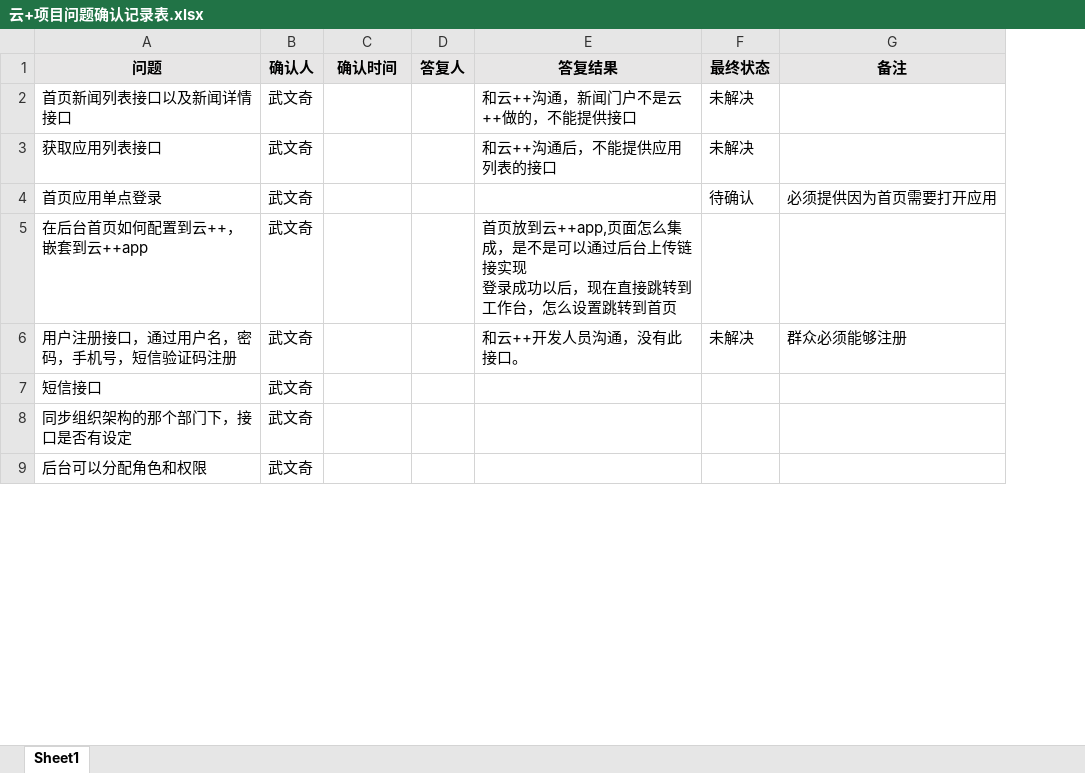
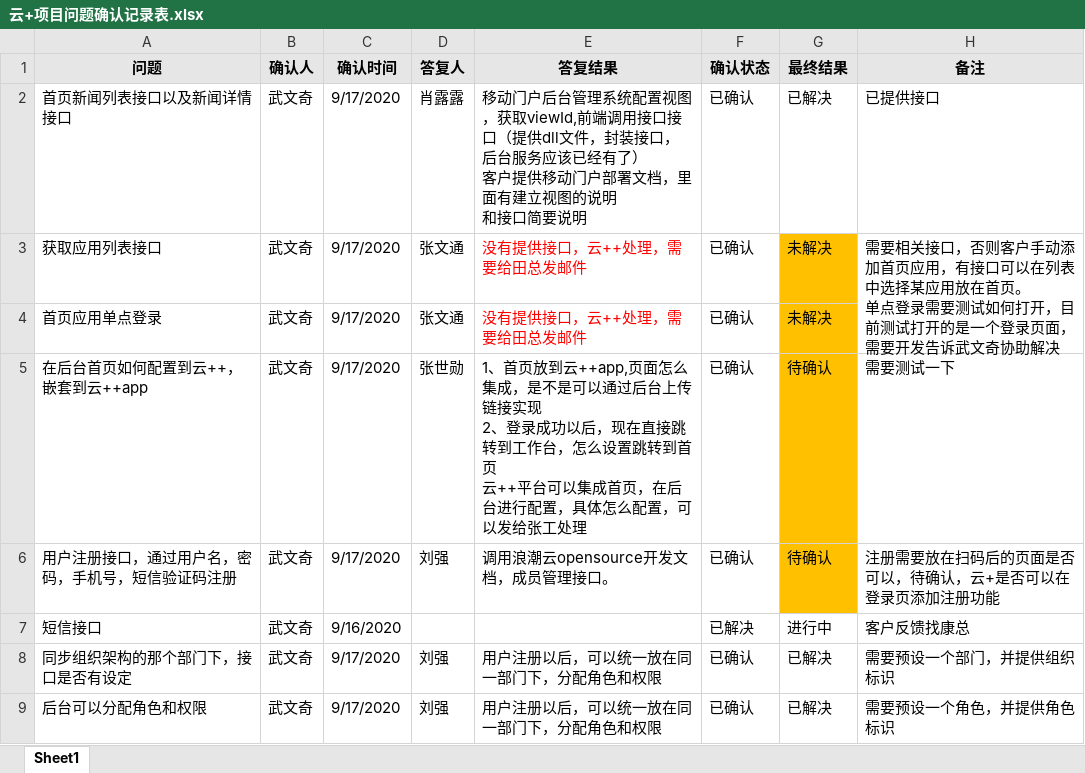
Before and after one commit to hueey/year2020, an Excel workbook: 浪潮云+优化开发项目/02需求调研/云+项目问题确认记录表.xlsx, sheet Sheet1, drawn as a sheet; only a part is shown; values as stored, in another font and other column widths than the file's, no borders; addresses are those after the commit; ↵ is a line break in a cell; the diff covers the shown part only; the diff names each change by its address in the sheet, - before the commit and + after, or states it on an @@ line.

```diff
--- a/浪潮云+优化开发项目/02需求调研/云+项目问题确认记录表.xlsx (sheet Sheet1)
+++ b/浪潮云+优化开发项目/02需求调研/云+项目问题确认记录表.xlsx (sheet Sheet1)
+column F (确认状态), rows 2-9: 已确认 | 已确认 | 已确认 | 已确认 | 已确认 | 已解决 | 已确认 | 已确认
-G1: 最终状态
+G1: 最终结果
-C2:C6 (确认时间): (empty)
+C2:C6 (确认时间): 9/17/2020
-D2 (答复人): (empty)
+D2 (答复人): 肖露露
-E2 (答复结果): 和云++沟通，新闻门户不是云++做的，不能提供接口
+E2 (答复结果): 移动门户后台管理系统配置视图，获取viewId,前端调用接口接口（提供dll文件，封装接口，后台服务应该已经有了） ↵ 客户提供移动门户部署文档，里面有建立视图的说明 ↵ 和接口简要说明
-G2 (最终结果): 未解决
+G2 (最终结果): 已解决
-H2 (备注): (empty)
+H2 (备注): 已提供接口
-D3:D4 (答复人): (empty)
+D3:D4 (答复人): 张文通
-E3 (答复结果): 和云++沟通后，不能提供应用列表的接口
+E3 (答复结果): 没有提供接口，云++处理，需要给田总发邮件
-E3 text colour: black
+E3 text colour: #FF0000
-G3:G6 fill: none
+G3:G6 fill: #FFC000
-H3 (备注): (empty)
+H3 (备注): 需要相关接口，否则客户手动添加首页应用，有接口可以在列表中选择某应用放在首页。 ↵ 单点登录需要测试如何打开，目前测试打开的是一个登录页面，需要开发告诉武文奇协助解决
+H3:H4 merged
-E4 (答复结果): (empty)
+E4 (答复结果): 没有提供接口，云++处理，需要给田总发邮件
-G4 (最终结果): 待确认
+G4 (最终结果): 未解决
-H4 (备注): 必须提供因为首页需要打开应用
+H4 (备注): (empty)
-D5 (答复人): (empty)
+D5 (答复人): 张世勋
-E5 (答复结果): 首页放到云++app,页面怎么集成，是不是可以通过后台上传链接实现 ↵ 登录成功以后，现在直接跳转到工作台，怎么设置跳转到首页
+E5 (答复结果): 1、首页放到云++app,页面怎么集成，是不是可以通过后台上传链接实现 ↵ 2、登录成功以后，现在直接跳转到工作台，怎么设置跳转到首页 ↵ 云++平台可以集成首页，在后台进行配置，具体怎么配置，可以发给张工处理
-G5 (最终结果): (empty)
+G5 (最终结果): 待确认
-H5 (备注): (empty)
+H5 (备注): 需要测试一下
-D6 (答复人): (empty)
+D6 (答复人): 刘强
-E6 (答复结果): 和云++开发人员沟通，没有此接口。
+E6 (答复结果): 调用浪潮云opensource开发文档，成员管理接口。
-G6 (最终结果): 未解决
+G6 (最终结果): 待确认
-H6 (备注): 群众必须能够注册
+H6 (备注): 注册需要放在扫码后的页面是否可以，待确认，云+是否可以在登录页添加注册功能
-C7 (确认时间): (empty)
+C7 (确认时间): 9/16/2020
-G7 (最终结果): (empty)
+G7 (最终结果): 进行中
-H7 (备注): (empty)
+H7 (备注): 客户反馈找康总
-C8:C9 (确认时间): (empty)
+C8:C9 (确认时间): 9/17/2020
-D8:D9 (答复人): (empty)
+D8:D9 (答复人): 刘强
-E8:E9 (答复结果): (empty)
+E8:E9 (答复结果): 用户注册以后，可以统一放在同一部门下，分配角色和权限
-G8:G9 (最终结果): (empty)
+G8:G9 (最终结果): 已解决
-H8 (备注): (empty)
+H8 (备注): 需要预设一个部门，并提供组织标识
-H9 (备注): (empty)
+H9 (备注): 需要预设一个角色，并提供角色标识
```
Also changed, not shown: 2 added rows, 13 edited cells and cell formats elsewhere in this sheet, 1 other file.
